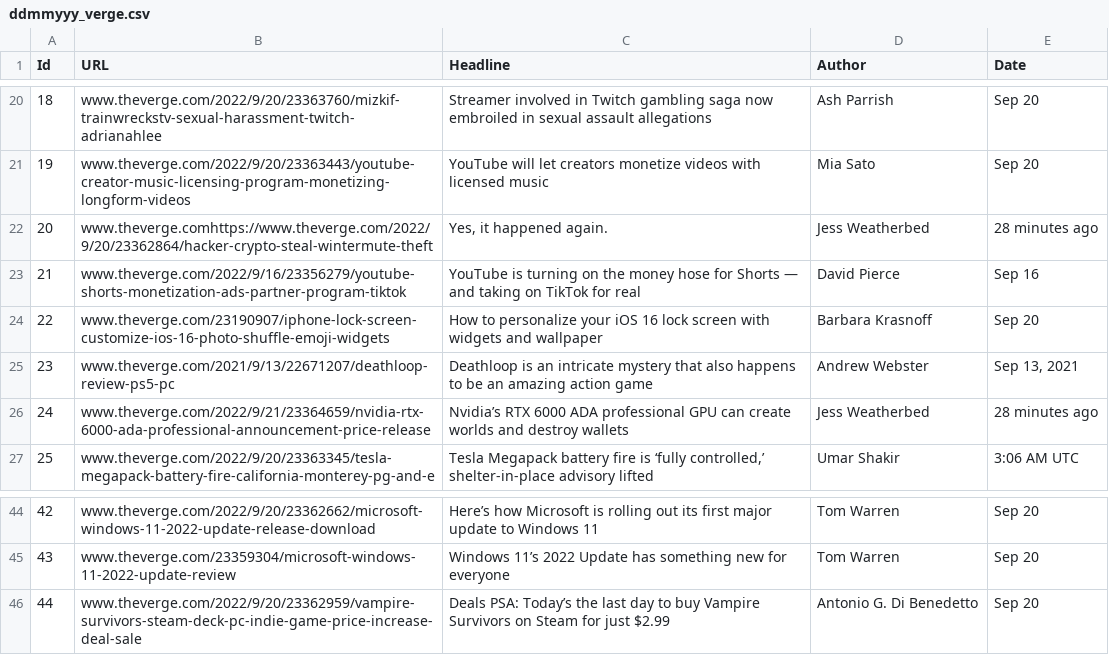
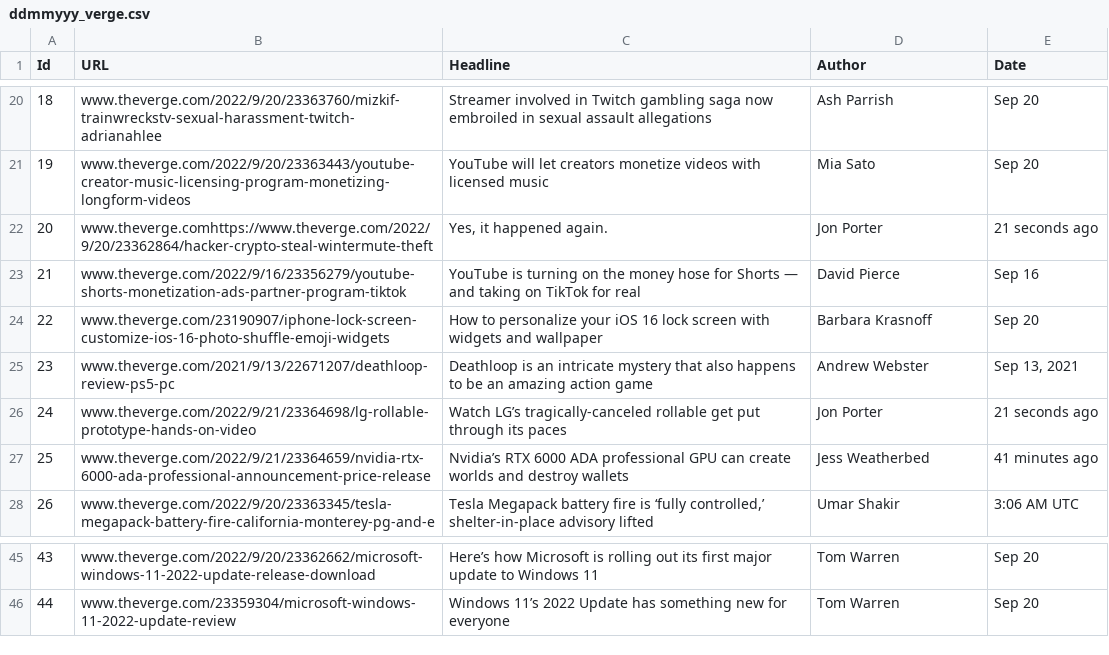
Before and after one commit to vinayp9399/Shack_Labs_WebScrappingProject, a CSV file: ddmmyyy_verge.csv, drawn as a sheet; only a part is shown, gaps mark what is left out; removed rows and columns are numbered as before the commit, all else as after; the diff names each change by its address in the sheet, - before the commit and + after, or states it on an @@ line.

```diff
--- a/ddmmyyy_verge.csv
+++ b/ddmmyyy_verge.csv
-D22 (Author): Jess Weatherbed
+D22 (Author): Jon Porter
-E22 (Date): 28 minutes ago
+E22 (Date): 21 seconds ago
+row 26: 24 | www.theverge.com/2022/9/21/23364698/lg-rollable-prototype-hands-on-video | Watch LG’s tragically-canceled rollable get put through its paces | Jon Porter | 21 seconds ago
@@ column A (Id) renumbered between rows 27 and 46 @@
-E27 (Date): 28 minutes ago
+E27 (Date): 41 minutes ago
-row 46: 44 | www.theverge.com/2022/9/20/23362959/vampire-survivors-steam-deck-pc-indie-game-price-increase-deal-sale | Deals PSA: Today’s the last day to buy Vampire Survivors on Steam for just $2.99 | Antonio G. Di Benedetto | Sep 20
```
Also changed, not shown: 2 other files.
